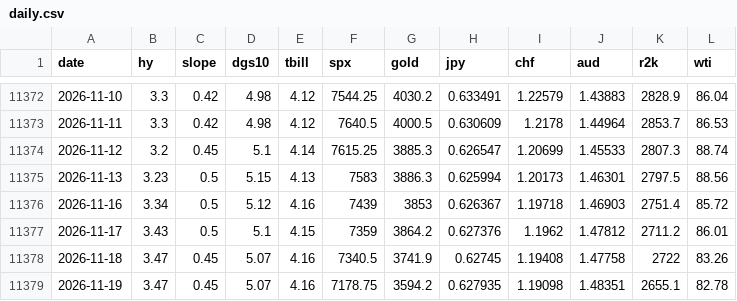
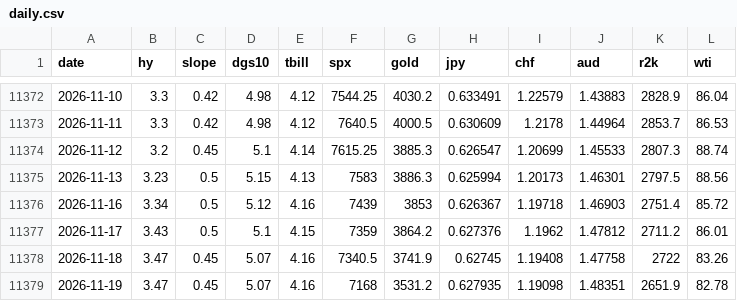
Before and after one commit to jbirnie209/strategy-dashboard, a CSV file: data/daily.csv, drawn as a sheet; only a part is shown, gaps mark what is left out.

```diff
--- a/data/daily.csv
+++ b/data/daily.csv
@@ -11378,2 +11378,2 @@ date,hy,slope,dgs10,tbill,spx,gold,jpy,chf,aud,r2k,wti
 2026-11-18,3.47,0.45,5.07,4.16,7340.5,3741.9,0.62745,1.19408,1.47758,2722,83.26
-2026-11-19,3.47,0.45,5.07,4.16,7178.75,3594.2,0.627935,1.19098,1.48351,2655.1,82.78
+2026-11-19,3.47,0.45,5.07,4.16,7168,3531.2,0.627935,1.19098,1.48351,2651.9,82.78
```
Also changed, not shown: 1 other file.
